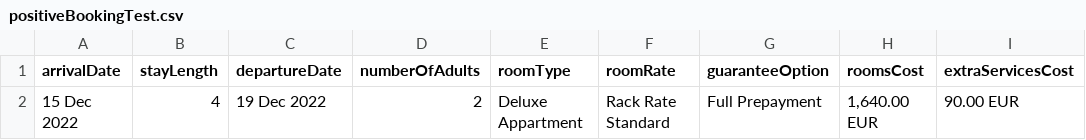
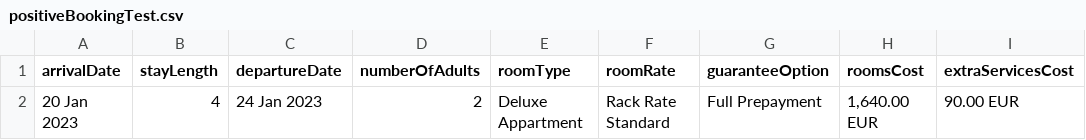
Before and after one commit to Stewart-Jumbe/Selenium_HotelBooking_Automation, a CSV file: target/test-classes/DataProviders/PositiveBooking/positiveBookingTest.csv, drawn as a sheet; only a part is shown; the diff names each change by its address in the sheet, - before the commit and + after, or states it on an @@ line.

```diff
--- a/target/test-classes/DataProviders/PositiveBooking/positiveBookingTest.csv
+++ b/target/test-classes/DataProviders/PositiveBooking/positiveBookingTest.csv
-A2 (arrivalDate): 15 Dec 2022
+A2 (arrivalDate): 20 Jan 2023
-C2 (departureDate): 19 Dec 2022
+C2 (departureDate): 24 Jan 2023
```
Also changed, not shown: 7 other files.
